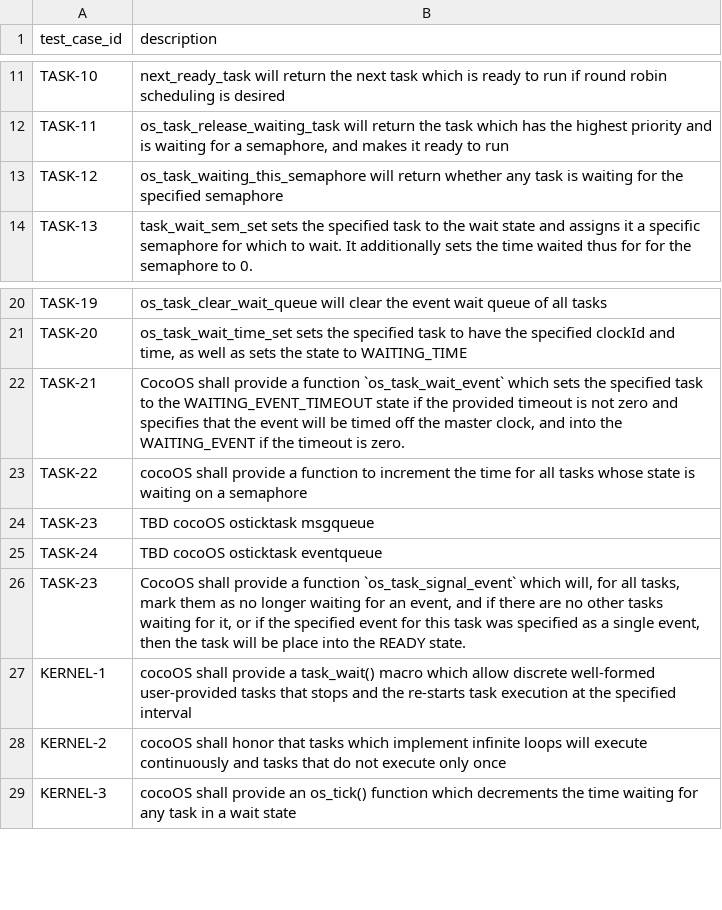
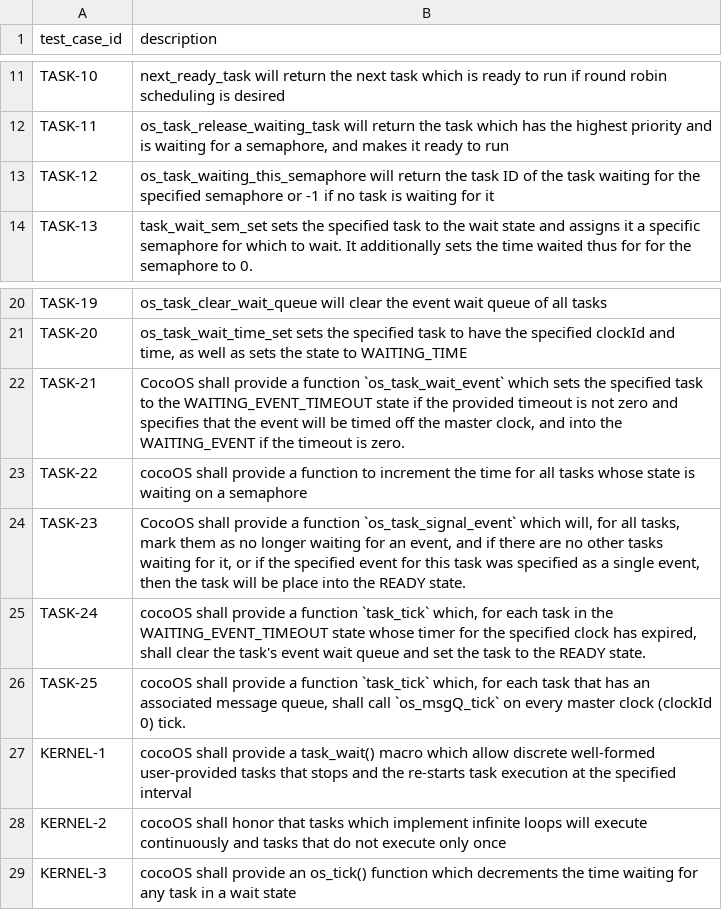
Before and after one commit to MitchellThompkins/cocoOS, a CSV file: documents/requirements.csv, drawn as a sheet; only a part is shown, gaps mark what is left out; the diff covers the shown part only.

```diff
--- a/documents/requirements.csv
+++ b/documents/requirements.csv
@@ -13 +13 @@ TASK-11,"os_task_release_waiting_task will return the task which has the highes
-TASK-12,os_task_waiting_this_semaphore will return whether any task is waiting for the specified semaphore
+TASK-12,os_task_waiting_this_semaphore will return the task ID of the task waiting for the specified semaphore or -1 if no task is waiting for it
@@ -23,3 +23 @@ TASK-21,"CocoOS shall provide a function `os_task_wait_event` which sets the sp
 TASK-22,cocoOS shall provide a function to increment the time for all tasks whose state is waiting on a semaphore
-TASK-23,TBD cocoOS osticktask msgqueue
-TASK-24,TBD cocoOS osticktask eventqueue
@@ -27 +25,3 @@ TASK-23,"CocoOS shall provide a function `os_task_signal_event` which will, for
+TASK-24,"cocoOS shall provide a function `task_tick` which, for each task in the WAITING_EVENT_TIMEOUT state whose timer for the specified clock has expired, shall clear the task's event wait queue and set the task to the READY state."
+TASK-25,"cocoOS shall provide a function `task_tick` which, for each task that has an associated message queue, shall call `os_msgQ_tick` on every master clock (clockId 0) tick."
 KERNEL-1,cocoOS shall provide a task_wait() macro which allow discrete well-formed user-provided tasks that stops and the re-starts task execution at the specified interval
```
Also changed, not shown: 25 edited cells elsewhere in this file, 5 other files.
